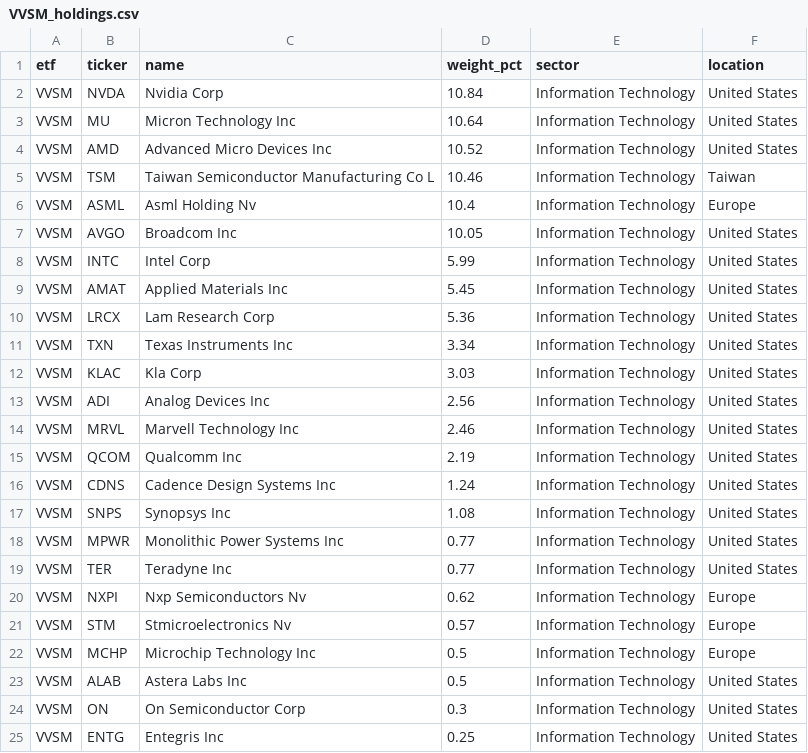
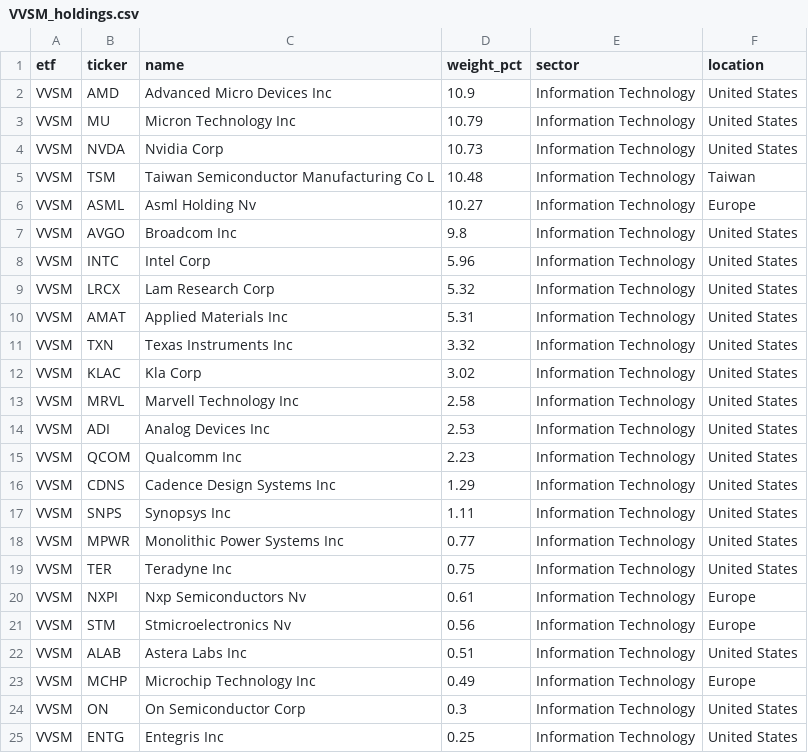
Before and after one commit to AndyOPDev/portfolio-tracker, a CSV file: data/holdings/VVSM_holdings.csv, drawn as a sheet; only a part is shown.

```diff
--- a/data/holdings/VVSM_holdings.csv
+++ b/data/holdings/VVSM_holdings.csv
@@ -1,24 +1,24 @@
 etf,ticker,name,weight_pct,sector,location
-VVSM,NVDA,Nvidia Corp,10.84,Information Technology,United States
-VVSM,MU,Micron Technology Inc,10.64,Information Technology,United States
-VVSM,AMD,Advanced Micro Devices Inc,10.52,Information Technology,United States
-VVSM,TSM,Taiwan Semiconductor Manufacturing Co L,10.46,Information Technology,Taiwan
-VVSM,ASML,Asml Holding Nv,10.4,Information Technology,Europe
-VVSM,AVGO,Broadcom Inc,10.05,Information Technology,United States
-VVSM,INTC,Intel Corp,5.99,Information Technology,United States
-VVSM,AMAT,Applied Materials Inc,5.45,Information Technology,United States
-VVSM,LRCX,Lam Research Corp,5.36,Information Technology,United States
-VVSM,TXN,Texas Instruments Inc,3.34,Information Technology,United States
-VVSM,KLAC,Kla Corp,3.03,Information Technology,United States
-VVSM,ADI,Analog Devices Inc,2.56,Information Technology,United States
-VVSM,MRVL,Marvell Technology Inc,2.46,Information Technology,United States
-VVSM,QCOM,Qualcomm Inc,2.19,Information Technology,United States
-VVSM,CDNS,Cadence Design Systems Inc,1.24,Information Technology,United States
-VVSM,SNPS,Synopsys Inc,1.08,Information Technology,United States
+VVSM,AMD,Advanced Micro Devices Inc,10.9,Information Technology,United States
+VVSM,MU,Micron Technology Inc,10.79,Information Technology,United States
+VVSM,NVDA,Nvidia Corp,10.73,Information Technology,United States
+VVSM,TSM,Taiwan Semiconductor Manufacturing Co L,10.48,Information Technology,Taiwan
+VVSM,ASML,Asml Holding Nv,10.27,Information Technology,Europe
+VVSM,AVGO,Broadcom Inc,9.8,Information Technology,United States
+VVSM,INTC,Intel Corp,5.96,Information Technology,United States
+VVSM,LRCX,Lam Research Corp,5.32,Information Technology,United States
+VVSM,AMAT,Applied Materials Inc,5.31,Information Technology,United States
+VVSM,TXN,Texas Instruments Inc,3.32,Information Technology,United States
+VVSM,KLAC,Kla Corp,3.02,Information Technology,United States
+VVSM,MRVL,Marvell Technology Inc,2.58,Information Technology,United States
+VVSM,ADI,Analog Devices Inc,2.53,Information Technology,United States
+VVSM,QCOM,Qualcomm Inc,2.23,Information Technology,United States
+VVSM,CDNS,Cadence Design Systems Inc,1.29,Information Technology,United States
+VVSM,SNPS,Synopsys Inc,1.11,Information Technology,United States
 VVSM,MPWR,Monolithic Power Systems Inc,0.77,Information Technology,United States
-VVSM,TER,Teradyne Inc,0.77,Information Technology,United States
-VVSM,NXPI,Nxp Semiconductors Nv,0.62,Information Technology,Europe
-VVSM,STM,Stmicroelectronics Nv,0.57,Information Technology,Europe
-VVSM,MCHP,Microchip Technology Inc,0.5,Information Technology,Europe
-VVSM,ALAB,Astera Labs Inc,0.5,Information Technology,United States
+VVSM,TER,Teradyne Inc,0.75,Information Technology,United States
+VVSM,NXPI,Nxp Semiconductors Nv,0.61,Information Technology,Europe
+VVSM,STM,Stmicroelectronics Nv,0.56,Information Technology,Europe
+VVSM,ALAB,Astera Labs Inc,0.51,Information Technology,United States
+VVSM,MCHP,Microchip Technology Inc,0.49,Information Technology,Europe
 VVSM,ON,On Semiconductor Corp,0.3,Information Technology,United States
```
Also changed, not shown: data/holdings/XNAS_holdings.csv, 4 other files.
